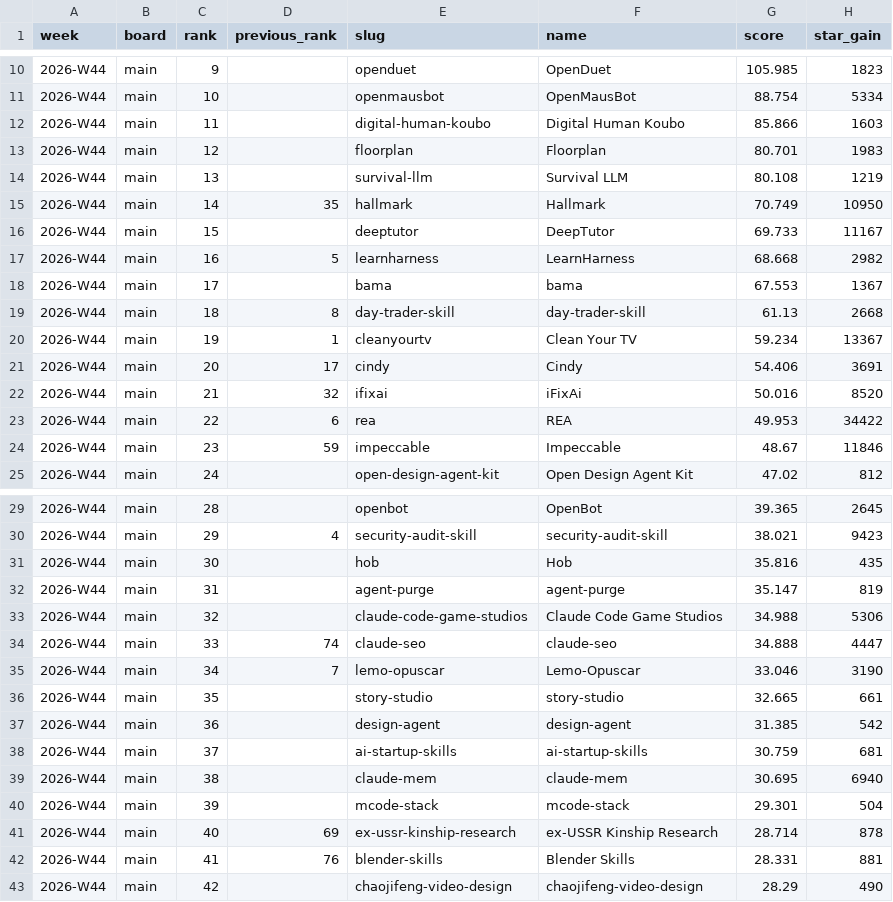
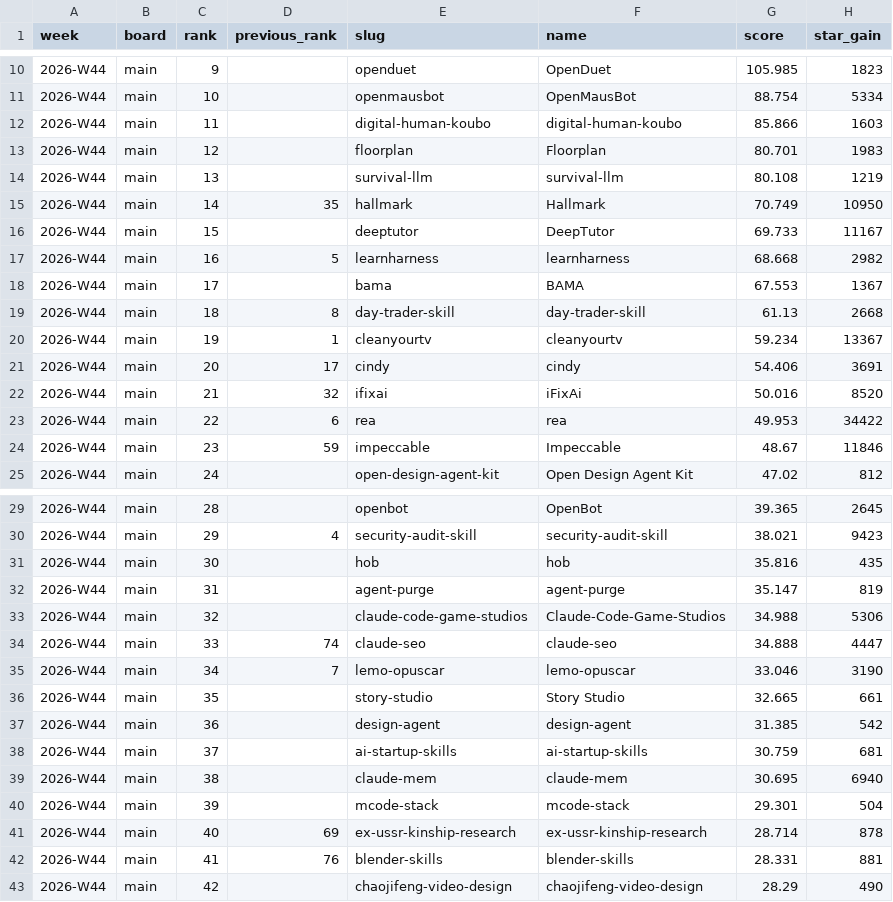
Before and after one commit to viralagent-si/viralagent-data, a CSV file: leaderboards/2026-W44.csv, drawn as a sheet; only a part is shown, gaps mark what is left out; the diff covers the shown part only; the diff names each change by its address in the sheet, - before the commit and + after, or states it on an @@ line.

```diff
--- a/leaderboards/2026-W44.csv
+++ b/leaderboards/2026-W44.csv
-F12 (name): Digital Human Koubo
+F12 (name): digital-human-koubo
-F14 (name): Survival LLM
+F14 (name): survival-llm
-F17 (name): LearnHarness
+F17 (name): learnharness
-F18 (name): bama
+F18 (name): BAMA
-F20 (name): Clean Your TV
+F20 (name): cleanyourtv
-F21 (name): Cindy
+F21 (name): cindy
-F23 (name): REA
+F23 (name): rea
-F31 (name): Hob
+F31 (name): hob
-F33 (name): Claude Code Game Studios
+F33 (name): Claude-Code-Game-Studios
-F35 (name): Lemo-Opuscar
+F35 (name): lemo-opuscar
-F36 (name): story-studio
+F36 (name): Story Studio
-F41 (name): ex-USSR Kinship Research
+F41 (name): ex-ussr-kinship-research
-F42 (name): Blender Skills
+F42 (name): blender-skills
```
Also changed, not shown: 32 edited cells elsewhere in this file, leaderboards/2026-W40.csv, leaderboards/2026-W41.csv, 7 other files.
